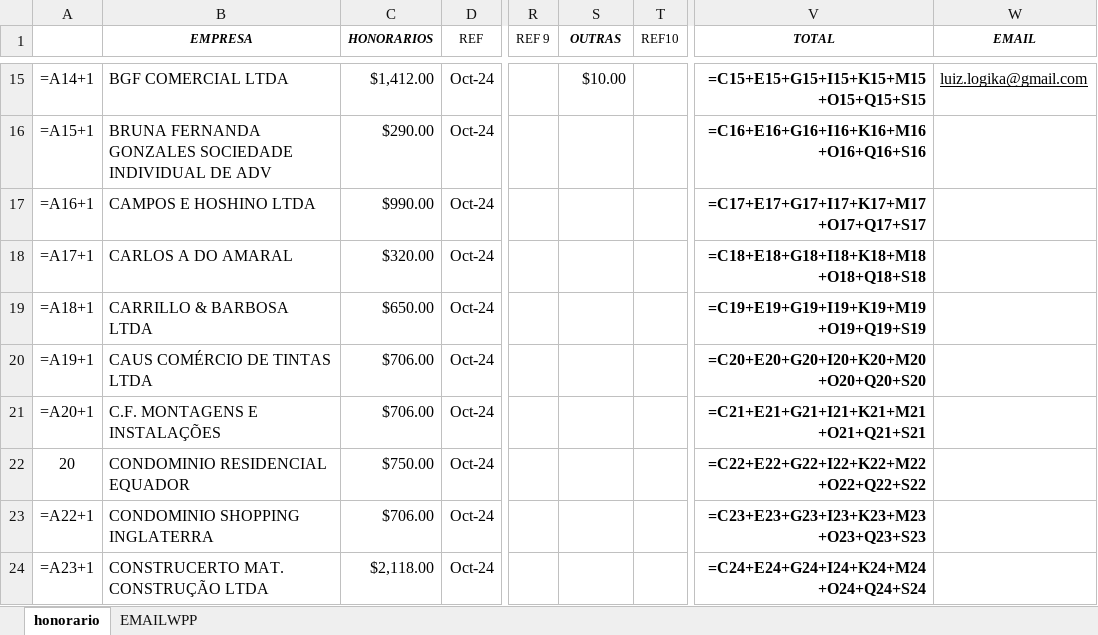
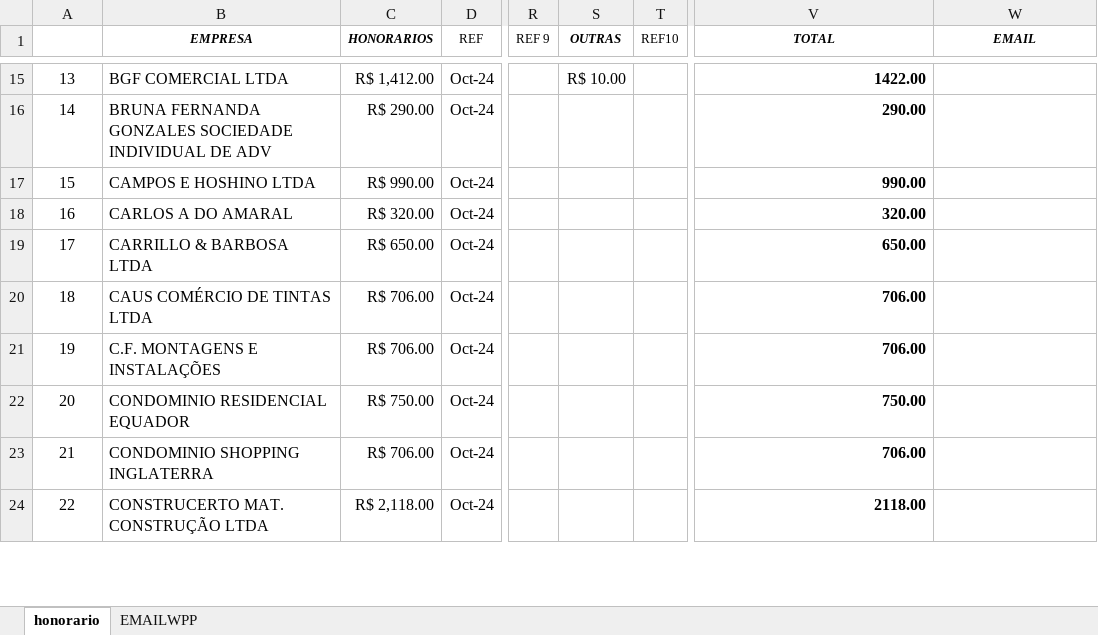
Before and after one commit to LuizHillebrande/Office-automation, an Excel workbook: relacao_honorarios.xlsx, sheet honorario, drawn as a sheet; only a part is shown, gaps mark what is left out; values as stored, in another font and other column widths than the file's, no borders; formulas without a stored value are shown as written; the diff covers the shown part only; the diff names each change by its address in the sheet, - before the commit and + after, or states it on an @@ line.

```diff
--- a/relacao_honorarios.xlsx (sheet honorario)
+++ b/relacao_honorarios.xlsx (sheet honorario)
-A15: =A14+1
+A15: 13
-C15 (HONORARIOS): $1,412.00
+C15 (HONORARIOS): R$ 1,412.00
-S15 (OUTRAS): $10.00
+S15 (OUTRAS): R$ 10.00
-V15 (TOTAL): =C15+E15+G15+I15+K15+M15+O15+Q15+S15
+V15 (TOTAL): 1422.00
-W15 (EMAIL): luiz.logika@gmail.com
+W15 (EMAIL): (empty)
-A16: =A15+1
+A16: 14
-C16 (HONORARIOS): $290.00
+C16 (HONORARIOS): R$ 290.00
-V16 (TOTAL): =C16+E16+G16+I16+K16+M16+O16+Q16+S16
+V16 (TOTAL): 290.00
-A17: =A16+1
+A17: 15
-C17 (HONORARIOS): $990.00
+C17 (HONORARIOS): R$ 990.00
-V17 (TOTAL): =C17+E17+G17+I17+K17+M17+O17+Q17+S17
+V17 (TOTAL): 990.00
-A18: =A17+1
+A18: 16
-C18 (HONORARIOS): $320.00
+C18 (HONORARIOS): R$ 320.00
-V18 (TOTAL): =C18+E18+G18+I18+K18+M18+O18+Q18+S18
+V18 (TOTAL): 320.00
-A19: =A18+1
+A19: 17
-C19 (HONORARIOS): $650.00
+C19 (HONORARIOS): R$ 650.00
-V19 (TOTAL): =C19+E19+G19+I19+K19+M19+O19+Q19+S19
+V19 (TOTAL): 650.00
-A20: =A19+1
+A20: 18
-C20:C21 (HONORARIOS): $706.00
+C20:C21 (HONORARIOS): R$ 706.00
-V20 (TOTAL): =C20+E20+G20+I20+K20+M20+O20+Q20+S20
+V20 (TOTAL): 706.00
-A21: =A20+1
+A21: 19
-V21 (TOTAL): =C21+E21+G21+I21+K21+M21+O21+Q21+S21
+V21 (TOTAL): 706.00
-C22 (HONORARIOS): $750.00
+C22 (HONORARIOS): R$ 750.00
-V22 (TOTAL): =C22+E22+G22+I22+K22+M22+O22+Q22+S22
+V22 (TOTAL): 750.00
-A23: =A22+1
+A23: 21
-C23 (HONORARIOS): $706.00
+C23 (HONORARIOS): R$ 706.00
-V23 (TOTAL): =C23+E23+G23+I23+K23+M23+O23+Q23+S23
+V23 (TOTAL): 706.00
-A24: =A23+1
+A24: 22
-C24 (HONORARIOS): $2,118.00
+C24 (HONORARIOS): R$ 2,118.00
-V24 (TOTAL): =C24+E24+G24+I24+K24+M24+O24+Q24+S24
+V24 (TOTAL): 2118.00
```
Also changed, not shown: other rows of this sheet, sheet EMAILWPP, 1 other file.
